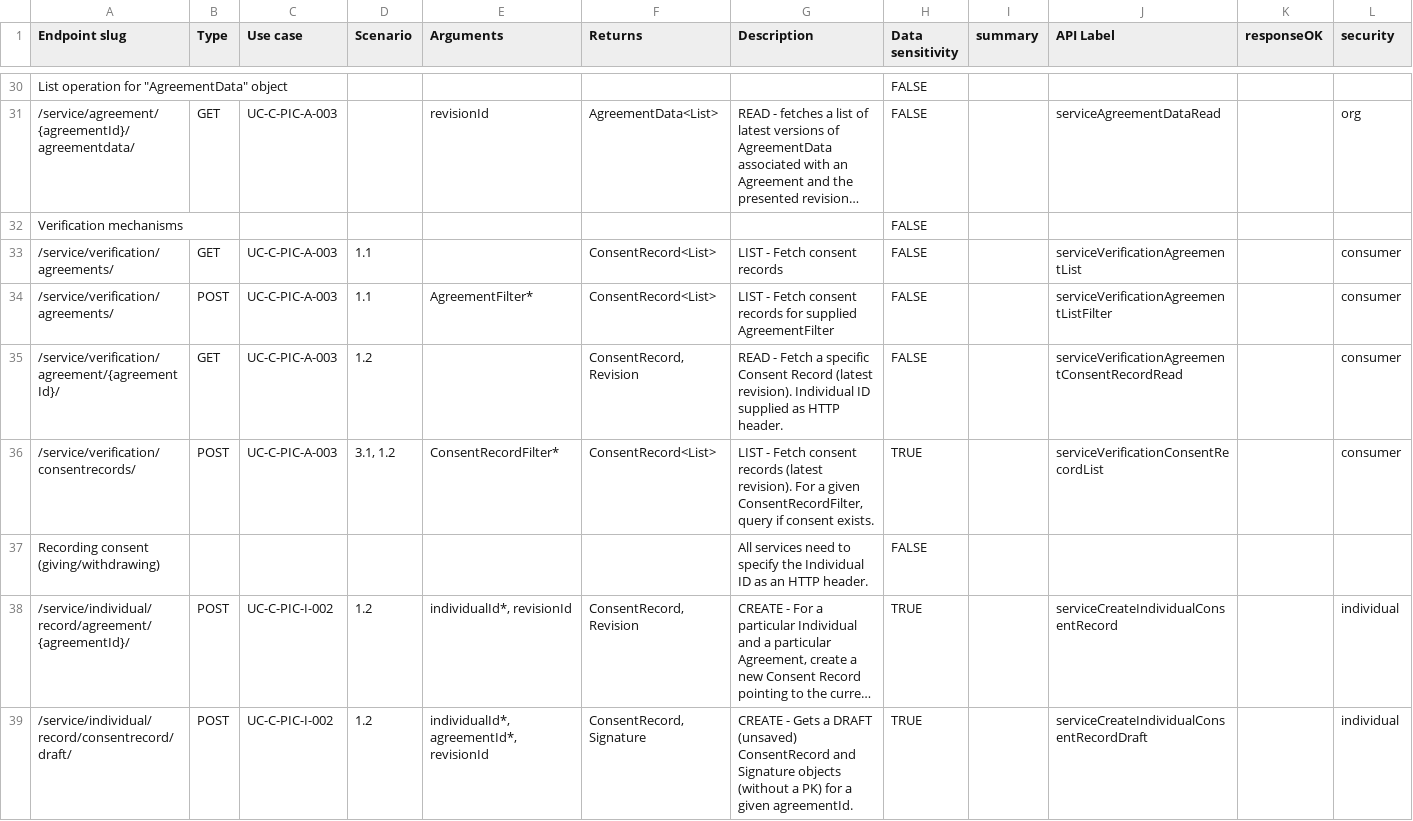
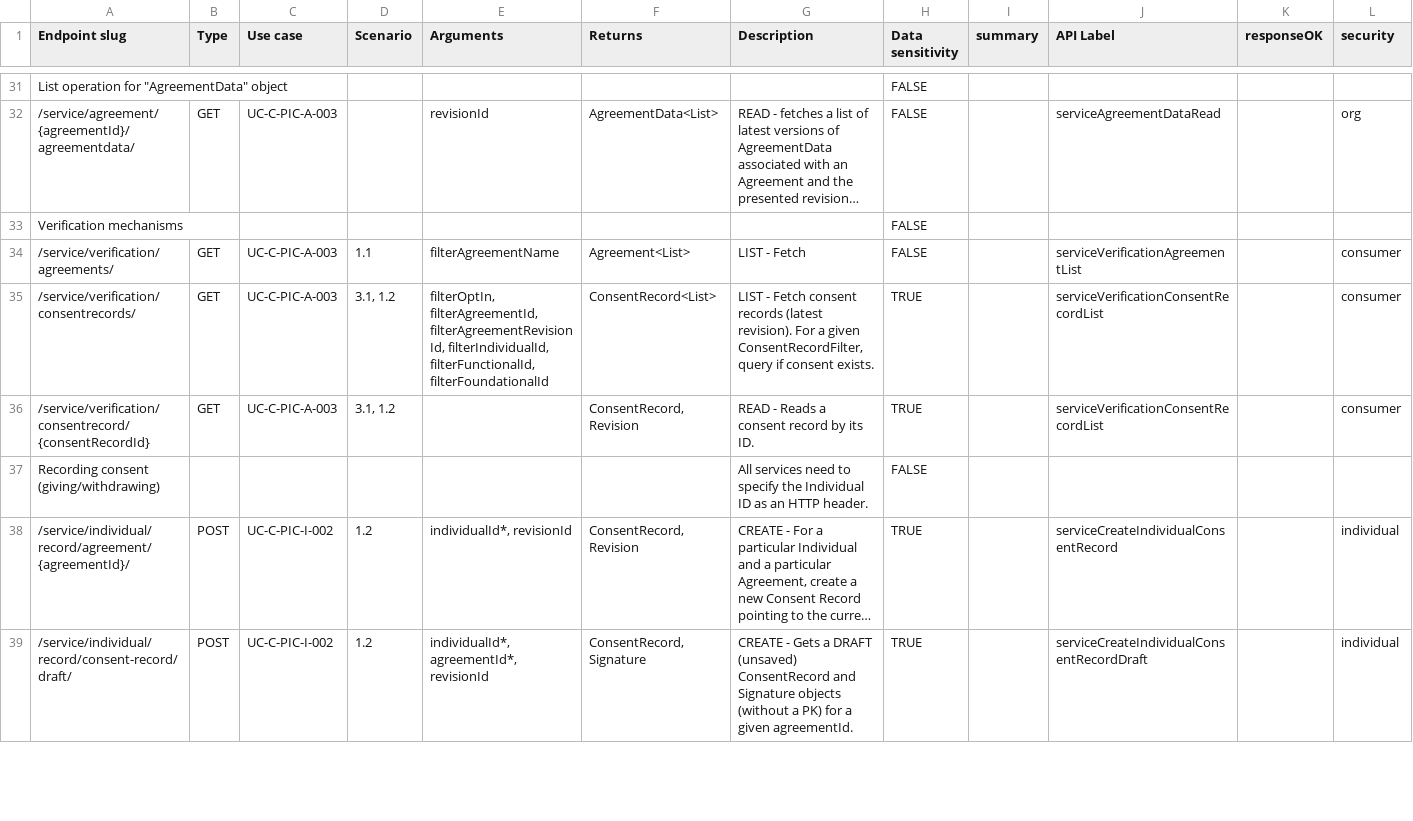
Before and after one commit to GovStackWorkingGroup/bb-consent, a CSV file: api/GovStack Consent BB API endpoints - endpoints.csv, drawn as a sheet; only a part is shown, gaps mark what is left out; long unchanged cells end in …; removed rows and columns are numbered as before the commit, all else as after; rows hold the shown columns only; the diff covers the shown part only; the diff names each change by its address in the sheet, - before the commit and + after, or states it on an @@ line.

```diff
--- a/api/GovStack Consent BB API endpoints - endpoints.csv
+++ b/api/GovStack Consent BB API endpoints - endpoints.csv
-E34 (Arguments): (empty)
+E34 (Arguments): filterAgreementName
-F34 (Returns): ConsentRecord<List>
+F34 (Returns): Agreement<List>
-G34 (Description): LIST - Fetch consent records
+G34 (Description): LIST - Fetch
-row 34: /service/verification/agreements/ | POST | UC-C-PIC-A-003 | 1.1 | AgreementFilter* | ConsentRecord<List> | LIST - Fetch consent records for supplied AgreementFilter | FALSE |  | serviceVerificationAgreementListFilter |  | consumer
-row 35: /service/verification/agreement/{agreementId}/ | GET | UC-C-PIC-A-003 | 1.2 |  | ConsentRecord, Revision | READ - Fetch a specific Consent Record (latest revision). Individual ID supplied as HTTP header. | FALSE |  | serviceVerificationAgreementConsentRecordRead |  | consumer
-B35 (Type): POST
+B35 (Type): GET
-E35 (Arguments): ConsentRecordFilter*
+E35 (Arguments): filterOptIn, filterAgreementId, filterAgreementRevisionId, filterIndividualId, filterFunctionalId, filterFoundationalId
+row 36: /service/verification/consentrecord/{consentRecordId} | GET | UC-C-PIC-A-003 | 3.1, 1.2 |  | ConsentRecord, Revision | READ - Reads a consent record by its ID. | TRUE |  | serviceVerificationConsentRecordList |  | consumer
-A39 (Endpoint slug): /service/individual/record/consentrecord/draft/
+A39 (Endpoint slug): /service/individual/record/consent-record/draft/
```
Also changed, not shown: 5 added rows, 9 removed rows and 9 edited cells elsewhere in this file, api/GovStack Consent BB API endpoints - schema.csv, 5 other files.
